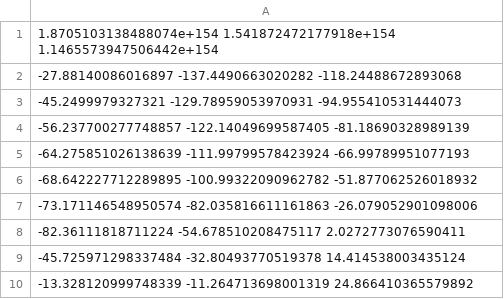
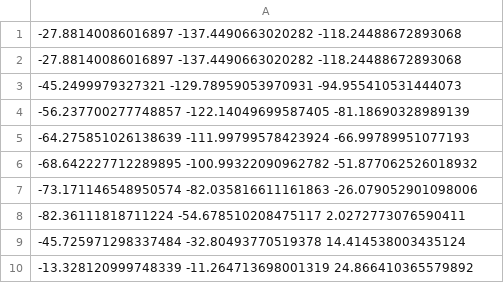
Before and after one commit to joy13975/elfin-old, a CSV file: bm/l10/hfw4/0x2aaab2330010_Synth_Main_s1.0_l10.csv, drawn as a sheet.

```diff
--- a/bm/l10/hfw4/0x2aaab2330010_Synth_Main_s1.0_l10.csv
+++ b/bm/l10/hfw4/0x2aaab2330010_Synth_Main_s1.0_l10.csv
@@ -1,2 +1,2 @@
-1.8705103138488074e+154 1.541872472177918e+154 1.1465573947506442e+154
+-27.88140086016897 -137.4490663020282 -118.24488672893068
 -27.88140086016897 -137.4490663020282 -118.24488672893068
```
Also changed, not shown: bm/l10/1696/0x2aaab2330010_Synth_Main_s1.0_l10.csv, bm/l10/iv57/0x2aaab2330010_Synth_Main_s1.0_l10.csv, 5 other files.
